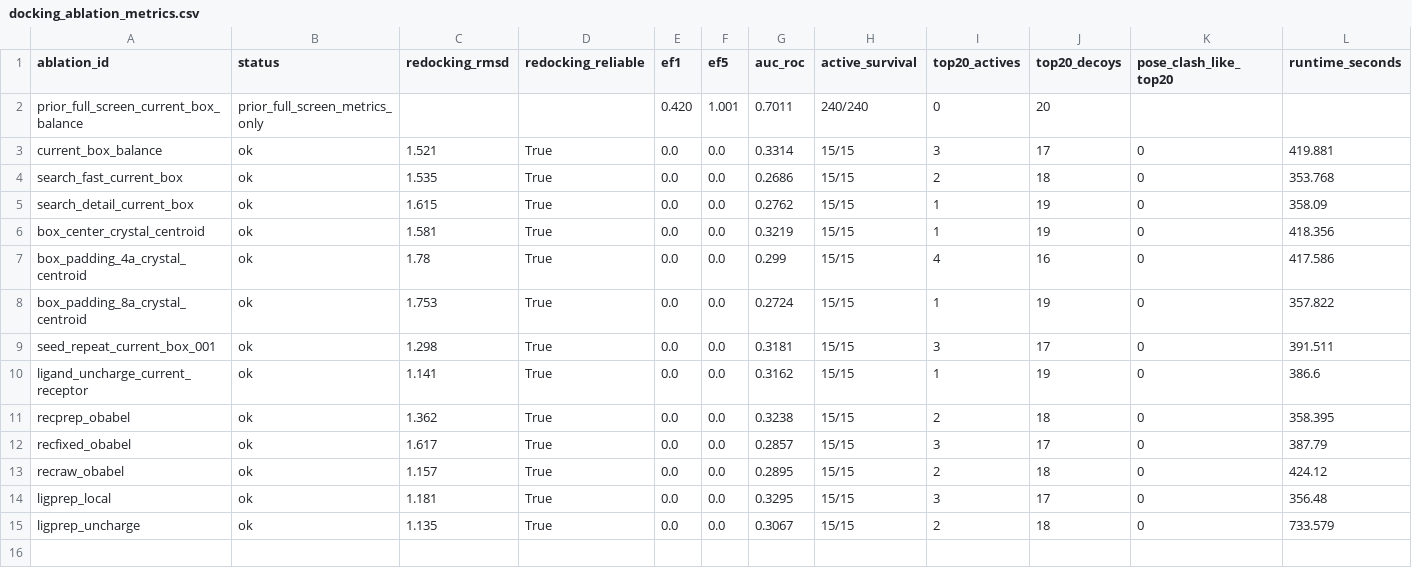
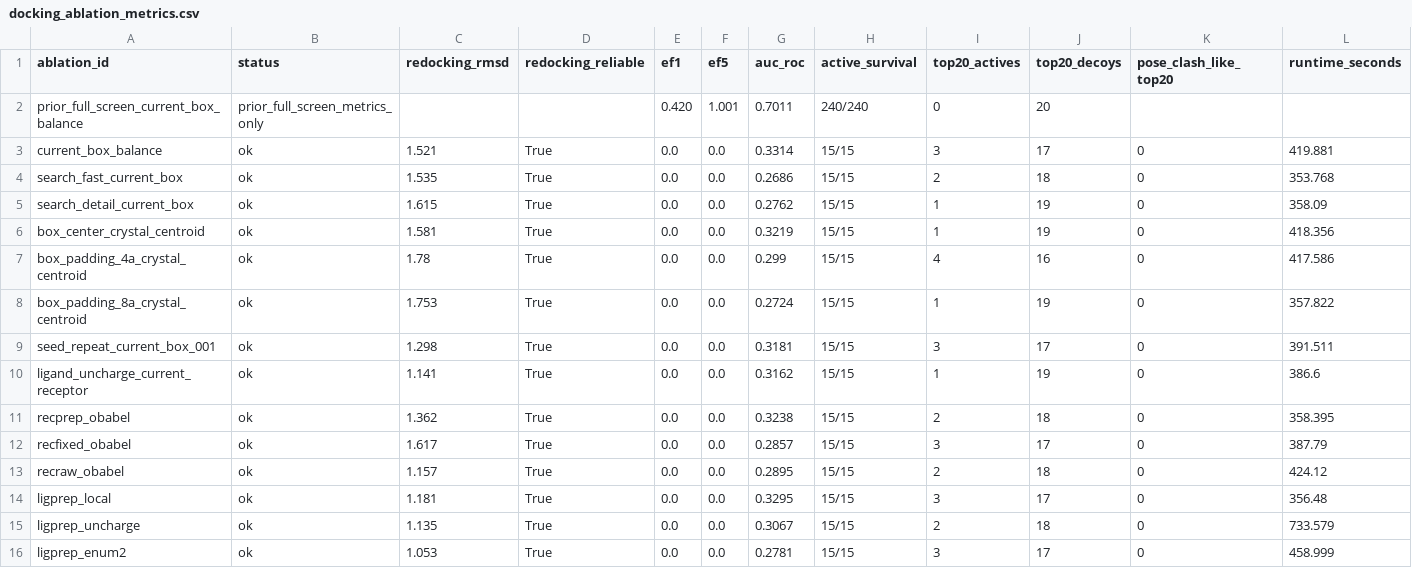
Before and after one commit to ChandraguptSharma07/ezscreen, a CSV file: benchmarks/bench-20260714-abl1-smoke/ppard/crystal_holo/docking_audit_20260719/docking_ablation_metrics.csv, drawn as a sheet; only a part is shown; rows hold the shown columns only; the diff names each change by its address in the sheet, - before the commit and + after, or states it on an @@ line.

Commit message:
tested ppard ligand enumeration variant

```diff
--- a/benchmarks/bench-20260714-abl1-smoke/ppard/crystal_holo/docking_audit_20260719/docking_ablation_metrics.csv
+++ b/benchmarks/bench-20260714-abl1-smoke/ppard/crystal_holo/docking_audit_20260719/docking_ablation_metrics.csv
+row 16: ligprep_enum2 | ok | 1.053 | True | 0.0 | 0.0 | 0.2781 | 15/15 | 3 | 17 | 0 | 458.999
```
Also changed, not shown: 15 other files.
